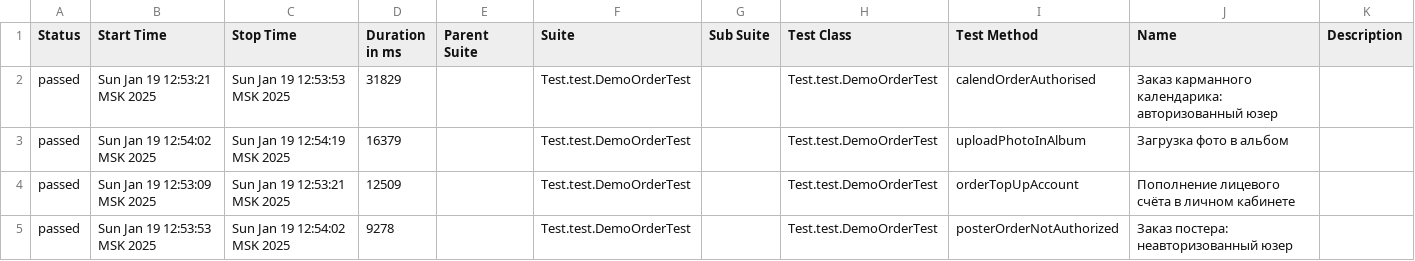
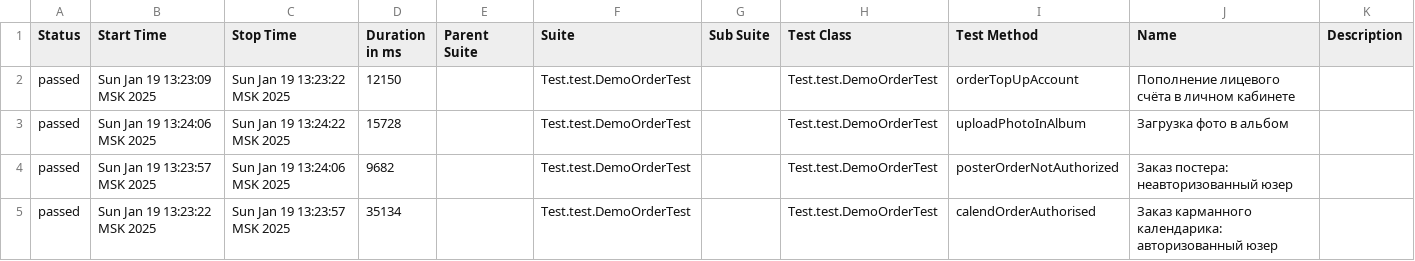
Before and after one commit to MariamPetr/allure-reports-for-web, a CSV file: web-master/allure-maven-plugin/data/suites.csv, drawn as a sheet.

Commit message:
Web Allure Report - master

```diff
--- a/web-master/allure-maven-plugin/data/suites.csv
+++ b/web-master/allure-maven-plugin/data/suites.csv
@@ -1,5 +1,5 @@
 "Status","Start Time","Stop Time","Duration in ms","Parent Suite","Suite","Sub Suite","Test Class","Test Method","Name","Description"
-"passed","Sun Jan 19 12:53:21 MSK 2025","Sun Jan 19 12:53:53 MSK 2025","31829","","Test.test.DemoOrderTest","","Test.test.DemoOrderTest","calendOrderAuthorised","Заказ карманного календарика: авторизованный юзер",""
-"passed","Sun Jan 19 12:54:02 MSK 2025","Sun Jan 19 12:54:19 MSK 2025","16379","","Test.test.DemoOrderTest","","Test.test.DemoOrderTest","uploadPhotoInAlbum","Загрузка фото в альбом",""
-"passed","Sun Jan 19 12:53:09 MSK 2025","Sun Jan 19 12:53:21 MSK 2025","12509","","Test.test.DemoOrderTest","","Test.test.DemoOrderTest","orderTopUpAccount","Пополнение лицевого счёта в личном кабинете",""
-"passed","Sun Jan 19 12:53:53 MSK 2025","Sun Jan 19 12:54:02 MSK 2025","9278","","Test.test.DemoOrderTest","","Test.test.DemoOrderTest","posterOrderNotAuthorized","Заказ постера: неавторизованный юзер",""
+"passed","Sun Jan 19 13:23:09 MSK 2025","Sun Jan 19 13:23:22 MSK 2025","12150","","Test.test.DemoOrderTest","","Test.test.DemoOrderTest","orderTopUpAccount","Пополнение лицевого счёта в личном кабинете",""
+"passed","Sun Jan 19 13:24:06 MSK 2025","Sun Jan 19 13:24:22 MSK 2025","15728","","Test.test.DemoOrderTest","","Test.test.DemoOrderTest","uploadPhotoInAlbum","Загрузка фото в альбом",""
+"passed","Sun Jan 19 13:23:57 MSK 2025","Sun Jan 19 13:24:06 MSK 2025","9682","","Test.test.DemoOrderTest","","Test.test.DemoOrderTest","posterOrderNotAuthorized","Заказ постера: неавторизованный юзер",""
+"passed","Sun Jan 19 13:23:22 MSK 2025","Sun Jan 19 13:23:57 MSK 2025","35134","","Test.test.DemoOrderTest","","Test.test.DemoOrderTest","calendOrderAuthorised","Заказ карманного календарика: авторизованный юзер",""
```
Also changed, not shown: 17 other files.
